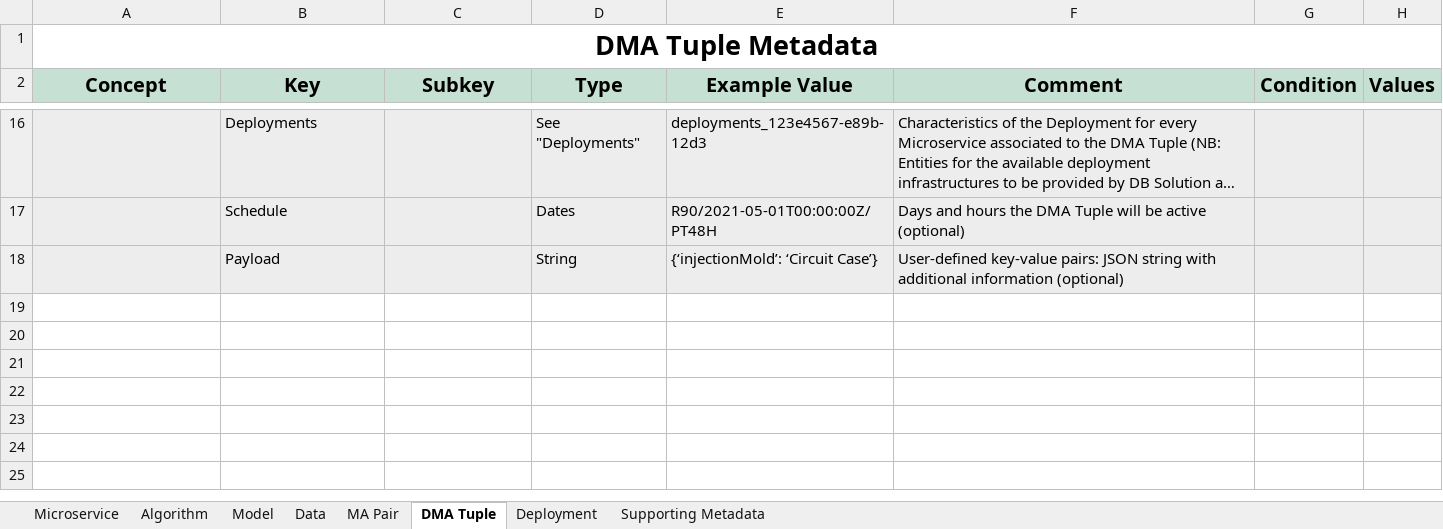
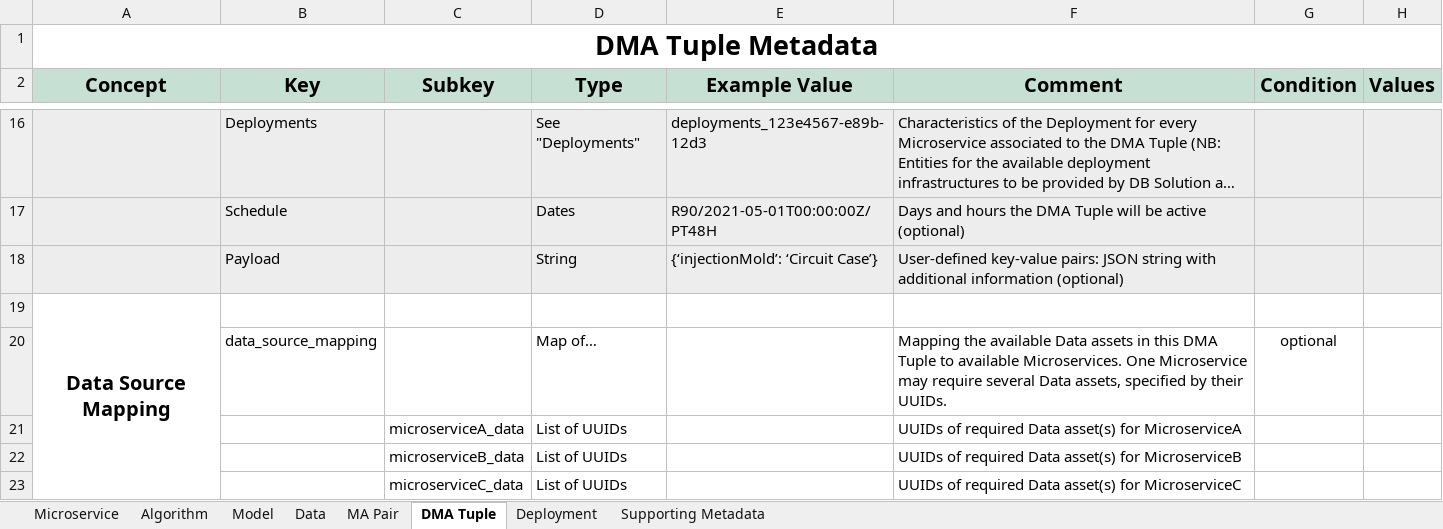
Before and after one commit to DIGITbrain/digitbrain.github.io, an Excel workbook: metadata.xlsx, sheet DMA Tuple, drawn as a sheet; only a part is shown, gaps mark what is left out; long unchanged cells end in …; values as stored, in another font and other column widths than the file's, no borders; charts and pictures not drawn; the diff names each change by its address in the sheet, - before the commit and + after, or states it on an @@ line.

Commit message:
fix: move dataSourceMapping to DMA Tuple

```diff
--- a/metadata.xlsx (sheet DMA Tuple)
+++ b/metadata.xlsx (sheet DMA Tuple)
+row 19: Data Source Mapping
+row 20:  | data_source_mapping |  | Map of… |  | Mapping the available Data assets in this DMA Tuple to available Microservices. One Microservice may require several Data assets, specified by their UUIDs. | optional
+row 21:  |  | microserviceA_data | List of UUIDs |  | UUIDs of required Data asset(s) for MicroserviceA
+row 22:  |  | microserviceB_data | List of UUIDs |  | UUIDs of required Data asset(s) for MicroserviceB
+row 23:  |  | microserviceC_data | List of UUIDs |  | UUIDs of required Data asset(s) for MicroserviceC
```
Also changed, not shown: sheet Deployment.
